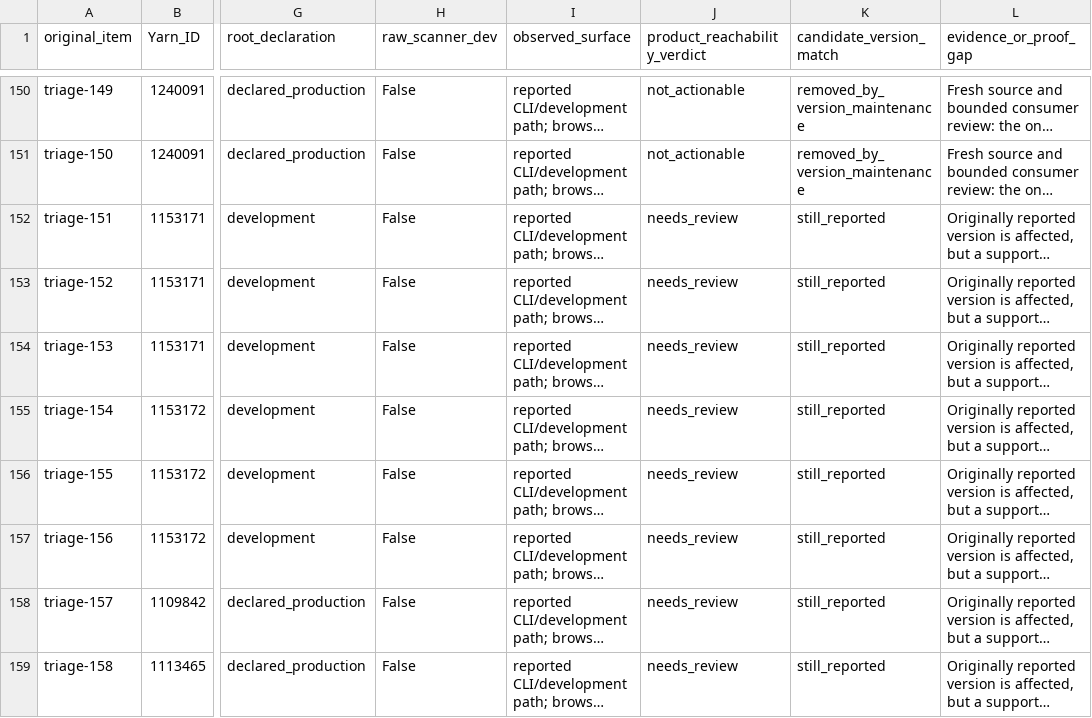
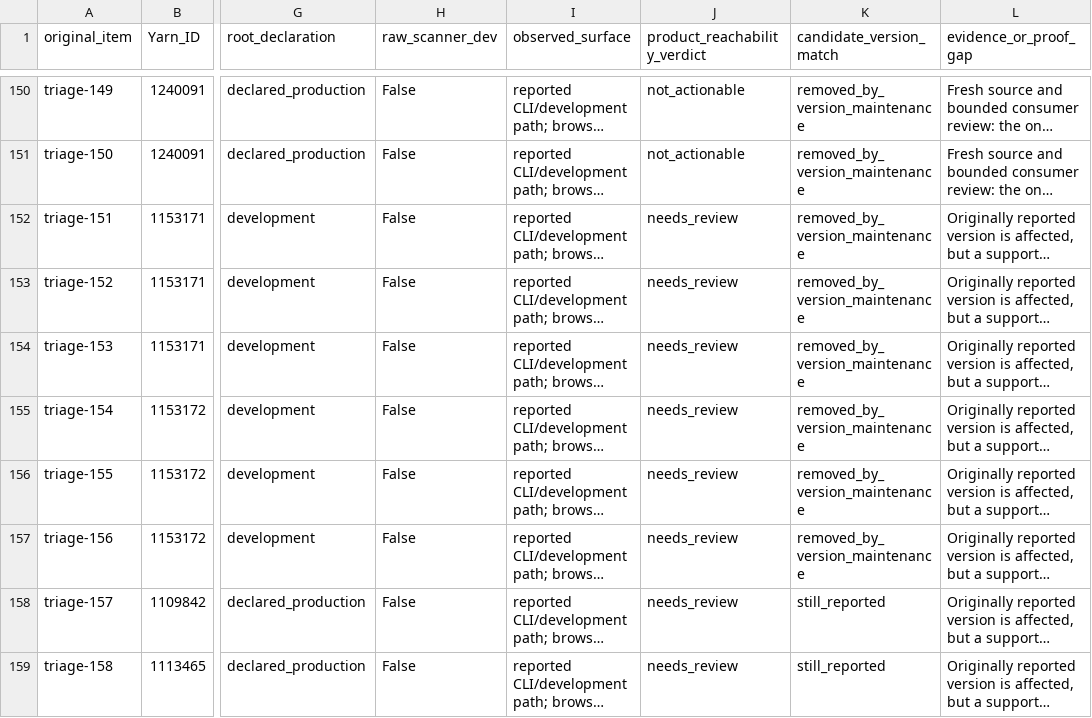
Before and after one commit to dreamvm/one-hub, a CSV file: docs/FRONTEND_175_TRIAGE_20261014.csv, drawn as a sheet; only a part is shown, gaps mark what is left out; long unchanged cells end in …; the diff names each change by its address in the sheet, - before the commit and + after, or states it on an @@ line.

```diff
--- a/docs/FRONTEND_175_TRIAGE_20261014.csv
+++ b/docs/FRONTEND_175_TRIAGE_20261014.csv
-K152:K157 (candidate_version_match): still_reported
+K152:K157 (candidate_version_match): removed_by_version_maintenance
```
Also changed, not shown: 4 other files.
